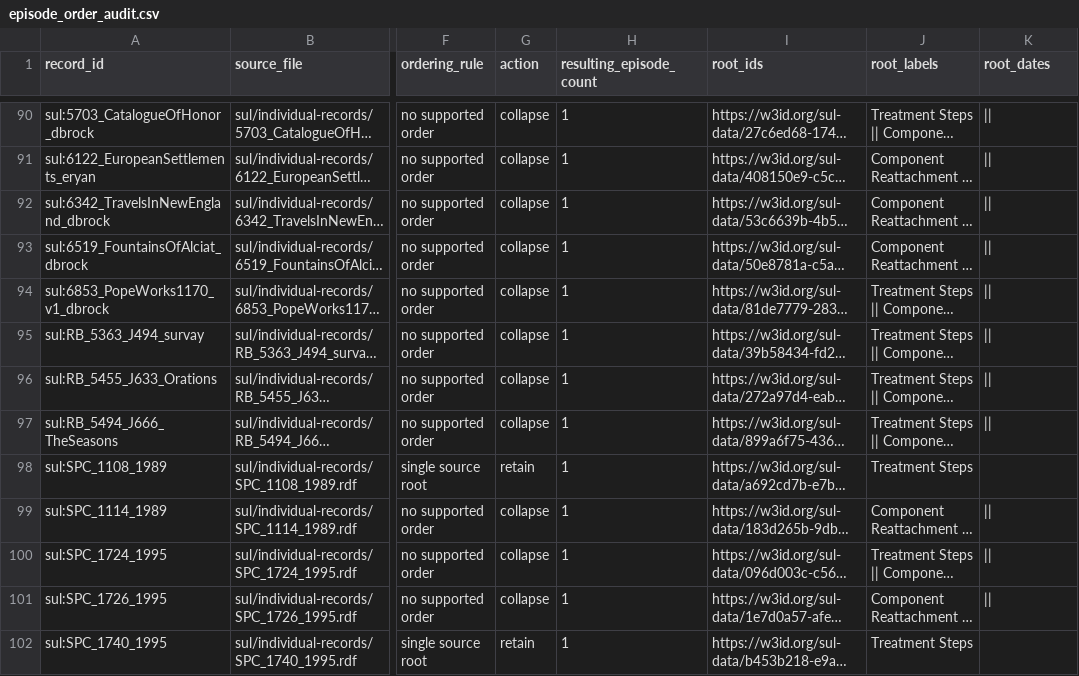
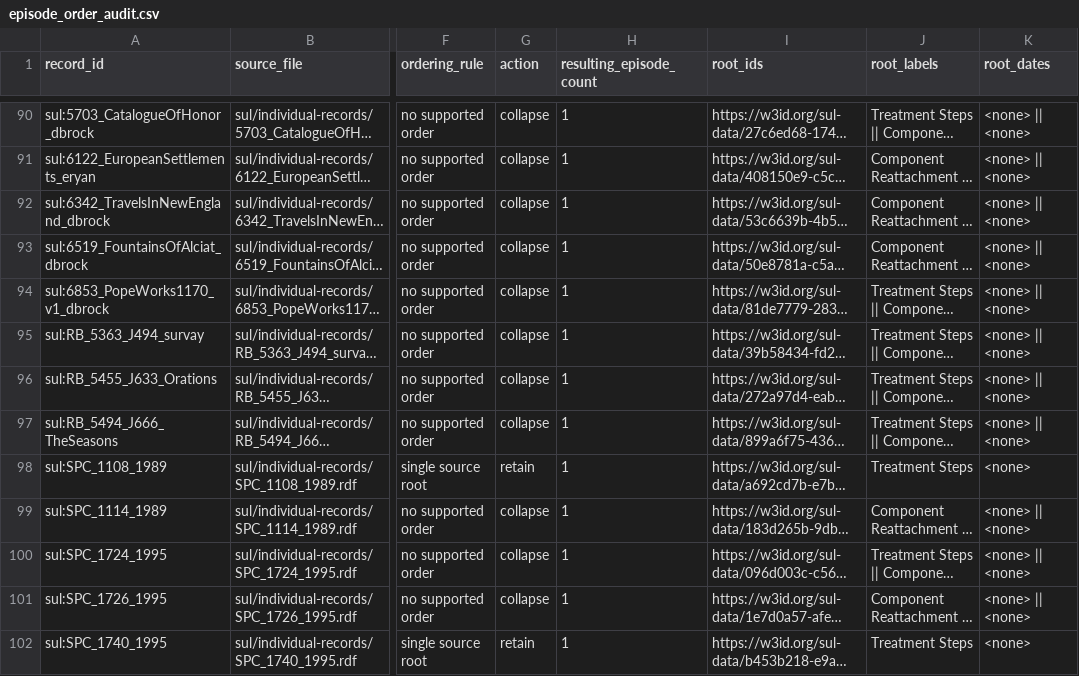
Before and after one commit to gullogullo/crm-modelling-choice-benchmark, a CSV file: outputs/ligatus/results/episode_order_audit.csv, drawn as a sheet; only a part is shown, gaps mark what is left out; long unchanged cells end in …; the diff covers the shown part only; the diff names each change by its address in the sheet, - before the commit and + after, or states it on an @@ line.

```diff
--- a/outputs/ligatus/results/episode_order_audit.csv
+++ b/outputs/ligatus/results/episode_order_audit.csv
-K90:K97 (root_dates): ||
+K90:K97 (root_dates): <none> || <none>
-K98 (root_dates): (empty)
+K98 (root_dates): <none>
-K99:K101 (root_dates): ||
+K99:K101 (root_dates): <none> || <none>
-K102 (root_dates): (empty)
+K102 (root_dates): <none>
```
Also changed, not shown: 49 edited cells elsewhere in this file, outputs/ligatus/results/leave_one_record_out.csv, outputs/ligatus/results/local_lineage_metrics.csv, 14 other files.
